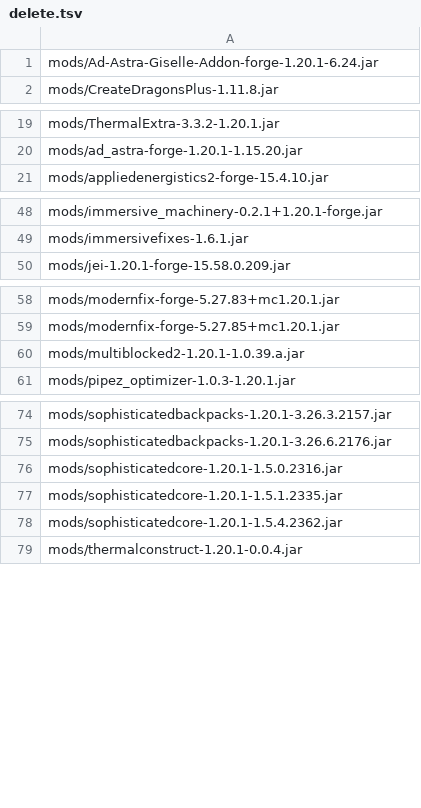
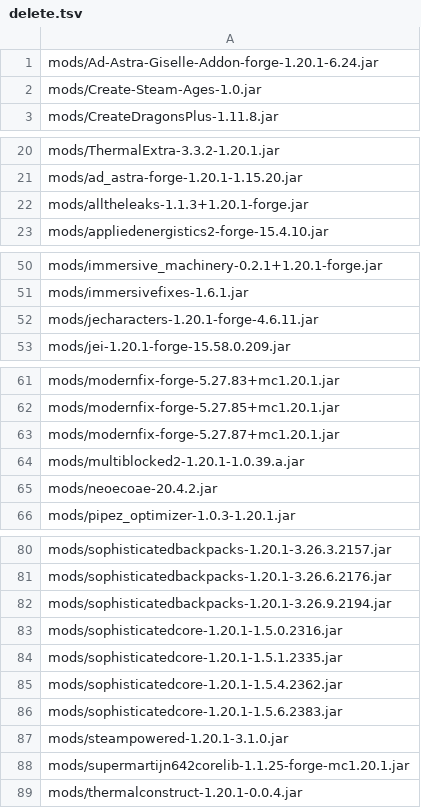
Before and after one commit to Eternal-Snowstorm/Create-Mechanism-and-Innovation, a TSV file: updater/delete.tsv, drawn as a sheet; only a part is shown, gaps mark what is left out; the diff covers the shown part only; the diff names each change by its address in the sheet, - before the commit and + after, or states it on an @@ line.

```diff
--- a/updater/delete.tsv
+++ b/updater/delete.tsv
+row 2: mods/Create-Steam-Ages-1.0.jar
+row 22: mods/alltheleaks-1.1.3+1.20.1-forge.jar
+row 52: mods/jecharacters-1.20.1-forge-4.6.11.jar
+row 63: mods/modernfix-forge-5.27.87+mc1.20.1.jar
+row 65: mods/neoecoae-20.4.2.jar
+row 82: mods/sophisticatedbackpacks-1.20.1-3.26.9.2194.jar
+row 86: mods/sophisticatedcore-1.20.1-1.5.6.2383.jar
+row 87: mods/steampowered-1.20.1-3.1.0.jar
+row 88: mods/supermartijn642corelib-1.1.25-forge-mc1.20.1.jar
```
Also changed, not shown: 1 added row elsewhere in this file, updater/update.tsv, 1 other file.
